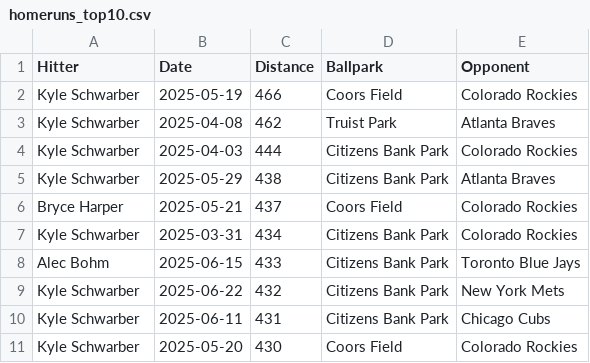
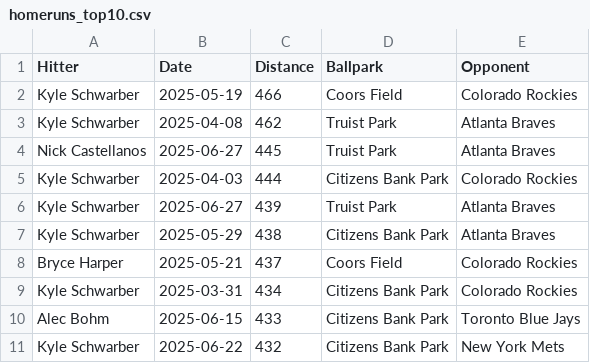
Before and after one commit to dlempa/phillies-stats, a CSV file: data/homeruns_top10.csv, drawn as a sheet.

```diff
--- a/data/homeruns_top10.csv
+++ b/data/homeruns_top10.csv
@@ -3,3 +3,5 @@ Kyle Schwarber,2025-05-19,466,Coors Field,Colorado Rockies
 Kyle Schwarber,2025-04-08,462,Truist Park,Atlanta Braves
+Nick Castellanos,2025-06-27,445,Truist Park,Atlanta Braves
 Kyle Schwarber,2025-04-03,444,Citizens Bank Park,Colorado Rockies
+Kyle Schwarber,2025-06-27,439,Truist Park,Atlanta Braves
 Kyle Schwarber,2025-05-29,438,Citizens Bank Park,Atlanta Braves
@@ -9,3 +11 @@ Alec Bohm,2025-06-15,433,Citizens Bank Park,Toronto Blue Jays
 Kyle Schwarber,2025-06-22,432,Citizens Bank Park,New York Mets
-Kyle Schwarber,2025-06-11,431,Citizens Bank Park,Chicago Cubs
-Kyle Schwarber,2025-05-20,430,Coors Field,Colorado Rockies
```
Also changed, not shown: data/homeruns_all.csv.
